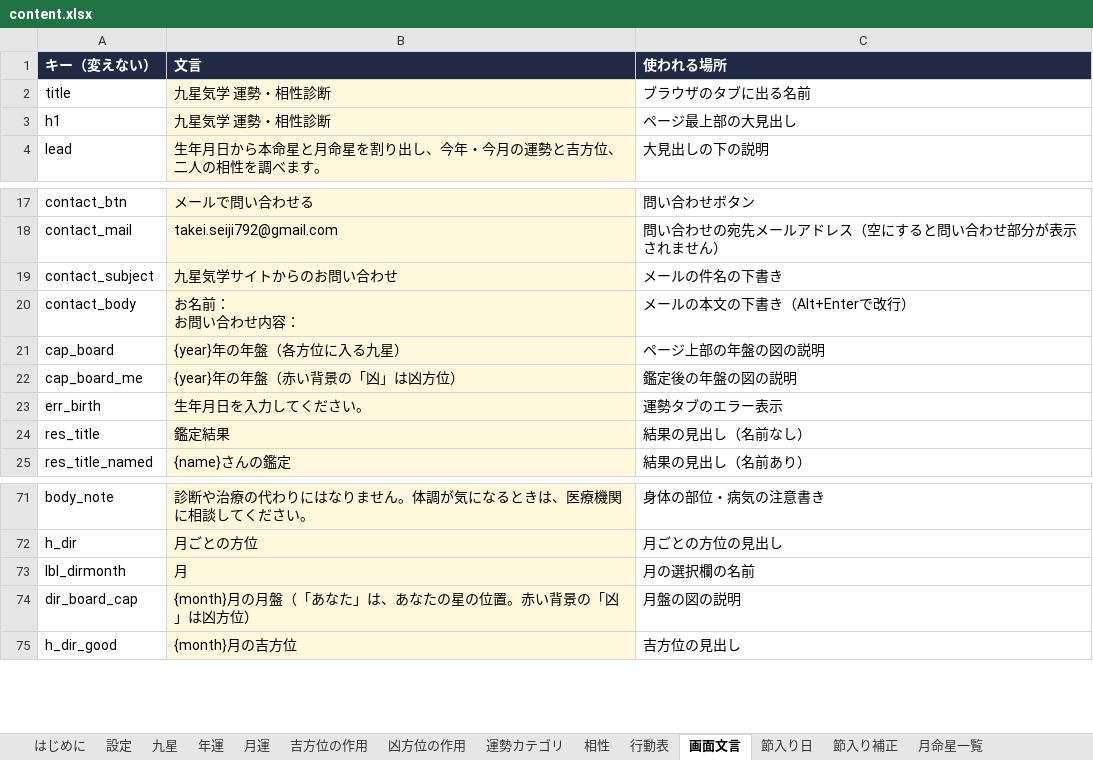
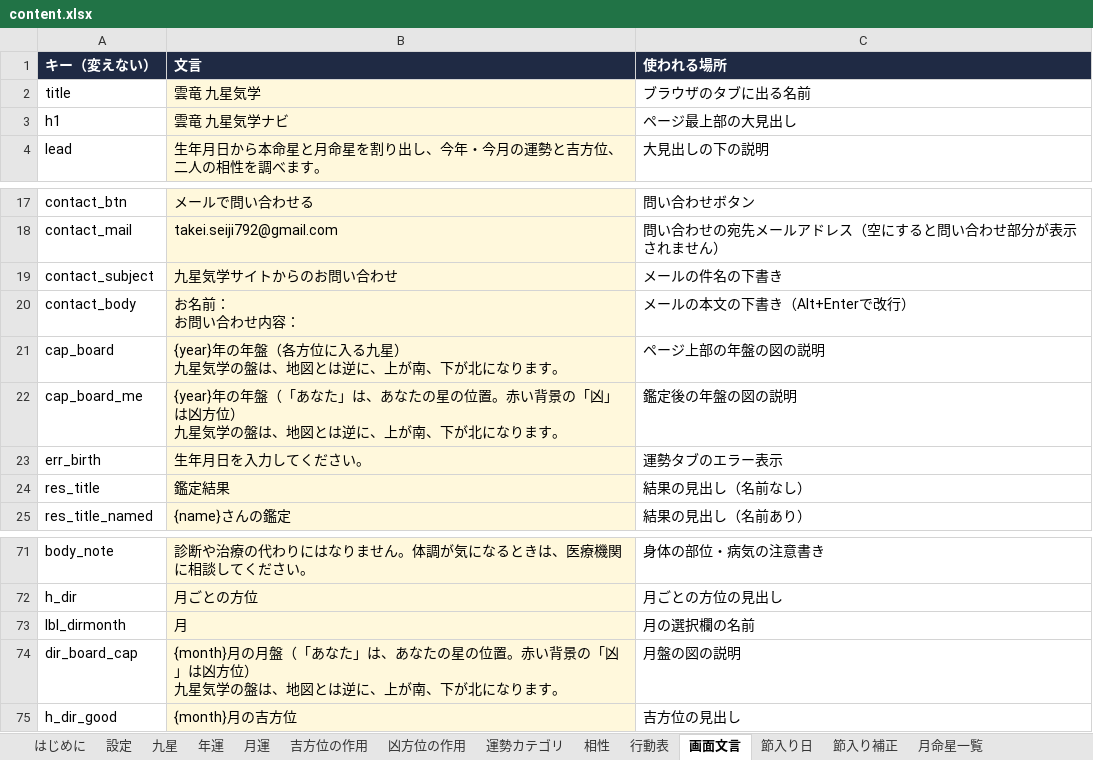
Before and after one commit to chungkyuhum/kigaku, an Excel workbook: content.xlsx, sheet 画面文言, drawn as a sheet; only a part is shown, gaps mark what is left out; values as stored, in another font and other column widths than the file's, no borders; charts and pictures not drawn; ↵ is a line break in a cell; the diff names each change by its address in the sheet, - before the commit and + after, or states it on an @@ line.

```diff
--- a/content.xlsx (sheet 画面文言)
+++ b/content.xlsx (sheet 画面文言)
-B2 (文言): 九星気学 運勢・相性診断
+B2 (文言): 雲竜 九星気学
-B3 (文言): 九星気学 運勢・相性診断
+B3 (文言): 雲竜 九星気学ナビ
-B21 (文言): {year}年の年盤（各方位に入る九星）
+B21 (文言): {year}年の年盤（各方位に入る九星） ↵ 九星気学の盤は、地図とは逆に、上が南、下が北になります。
-B22 (文言): …の年盤（赤い背景の「凶」は凶方位）
+B22 (文言): …の年盤（「あなた」は、あなたの星の位置。赤い背景の「凶」は凶方位） ↵ 九星気学の盤は、地図とは逆に、上が南、下が北になります。
-B74 (文言): …凶方位）
+B74 (文言): …凶方位） ↵ 九星気学の盤は、地図とは逆に、上が南、下が北になります。
```
Also changed, not shown: 1 other file.
